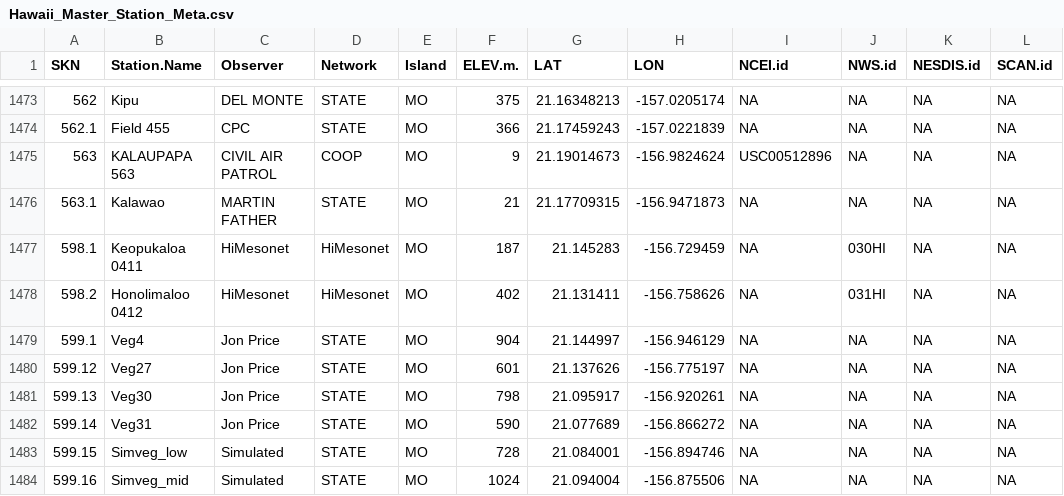
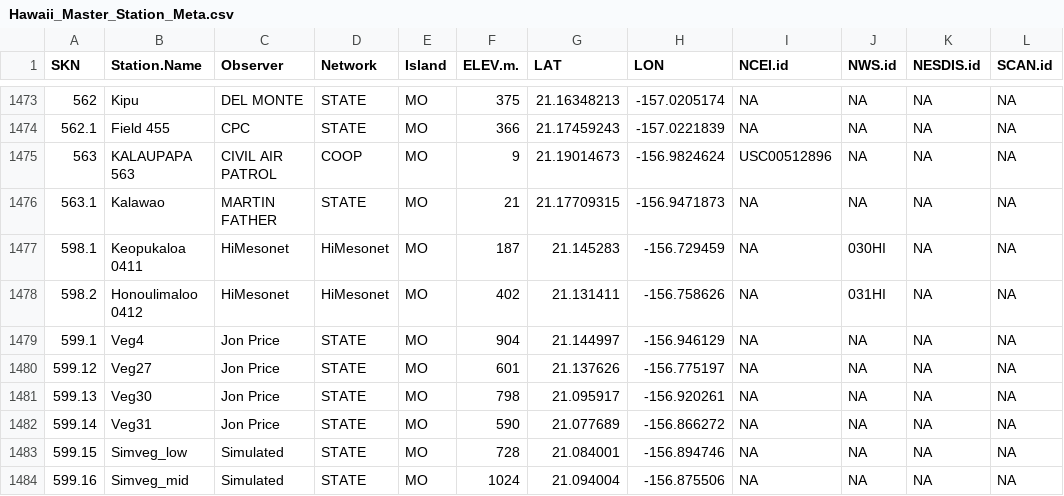
Before and after one commit to ikewai/hawaii_wx_station_mgmt_container, a CSV file: Hawaii_Master_Station_Meta.csv, drawn as a sheet; only a part is shown, gaps mark what is left out; the diff names each change by its address in the sheet, - before the commit and + after, or states it on an @@ line.

Commit message:
correct station name for HI Mesonet station Honoulimaloo 0412
was misspelled as Honolimaloo

```diff
--- a/Hawaii_Master_Station_Meta.csv
+++ b/Hawaii_Master_Station_Meta.csv
-B1478 (Station.Name): Honolimaloo 0412
+B1478 (Station.Name): Honoulimaloo 0412
```
